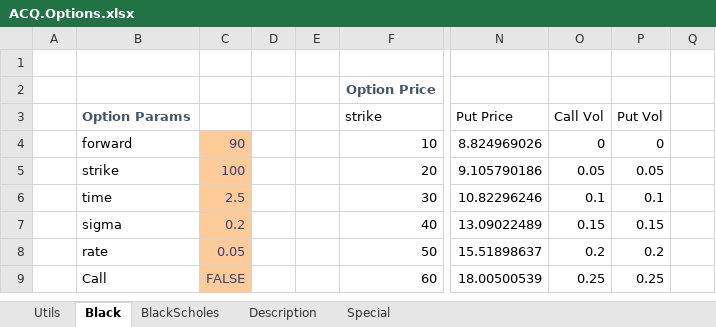
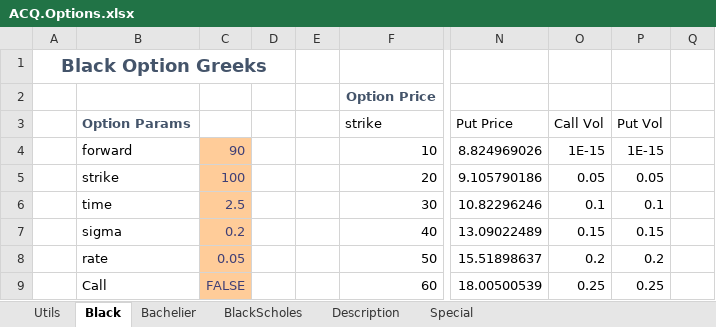
Before and after one commit to ratesquant/ACQ, an Excel workbook: Distribution/ACQ.Options.xlsx, sheet Black, drawn as a sheet; only a part is shown, gaps mark what is left out; values as stored, in another font and other column widths than the file's, no borders; charts and pictures not drawn; the diff names each change by its address in the sheet, - before the commit and + after, or states it on an @@ line.

Commit message:
Bachelier option pricing formulas

```diff
--- a/Distribution/ACQ.Options.xlsx (sheet Black)
+++ b/Distribution/ACQ.Options.xlsx (sheet Black)
+sheet tab: Bachelier
-A1: (empty)
+A1: Black Option Greeks
+A1:D1 merged
-O4: 0
+O4: 1E-15
-P4: 0
+P4: 1E-15
```
Also changed, not shown: sheet BlackScholes, sheet Utils, charts or pictures, ACQ.Excel/ACQ.Options.xlsx, Distribution/Sudoku.xlsx, 2 other files.
